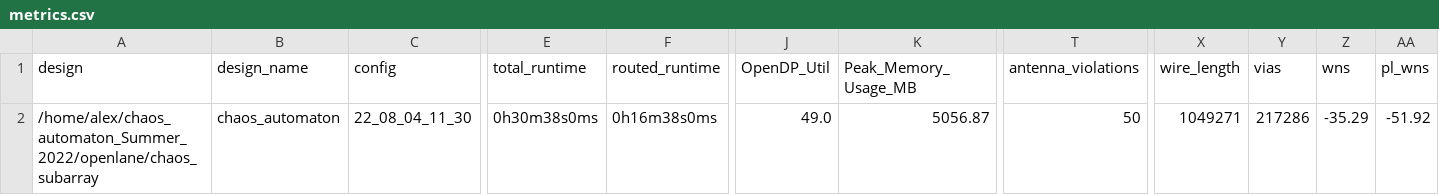
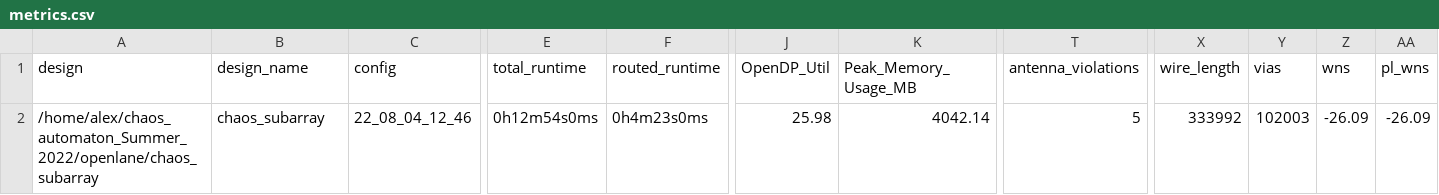
Before and after one commit to RTimothyEdwards/chaos_automaton, a CSV file: signoff/chaos_subarray/metrics.csv, drawn as a sheet; only a part is shown, gaps mark what is left out; the diff covers the shown part only; the diff names each change by its address in the sheet, - before the commit and + after, or states it on an @@ line.

Commit message:
Fixed chaos_subarray configs

```diff
--- a/signoff/chaos_subarray/metrics.csv
+++ b/signoff/chaos_subarray/metrics.csv
-B2 (design_name): chaos_automaton
+B2 (design_name): chaos_subarray
-C2 (config): 22_08_04_11_30
+C2 (config): 22_08_04_12_46
-E2 (total_runtime): 0h30m38s0ms
+E2 (total_runtime): 0h12m54s0ms
-F2 (routed_runtime): 0h16m38s0ms
+F2 (routed_runtime): 0h4m23s0ms
-J2 (OpenDP_Util): 49.0
+J2 (OpenDP_Util): 25.98
-K2 (Peak_Memory_Usage_MB): 5056.87
+K2 (Peak_Memory_Usage_MB): 4042.14
-T2 (antenna_violations): 50
+T2 (antenna_violations): 5
-X2 (wire_length): 1049271
+X2 (wire_length): 333992
-Y2 (vias): 217286
+Y2 (vias): 102003
-Z2 (wns): -35.29
+Z2 (wns): -26.09
-AA2 (pl_wns): -51.92
+AA2 (pl_wns): -26.09
```
Also changed, not shown: 33 edited cells elsewhere in this file, 13 other files.
